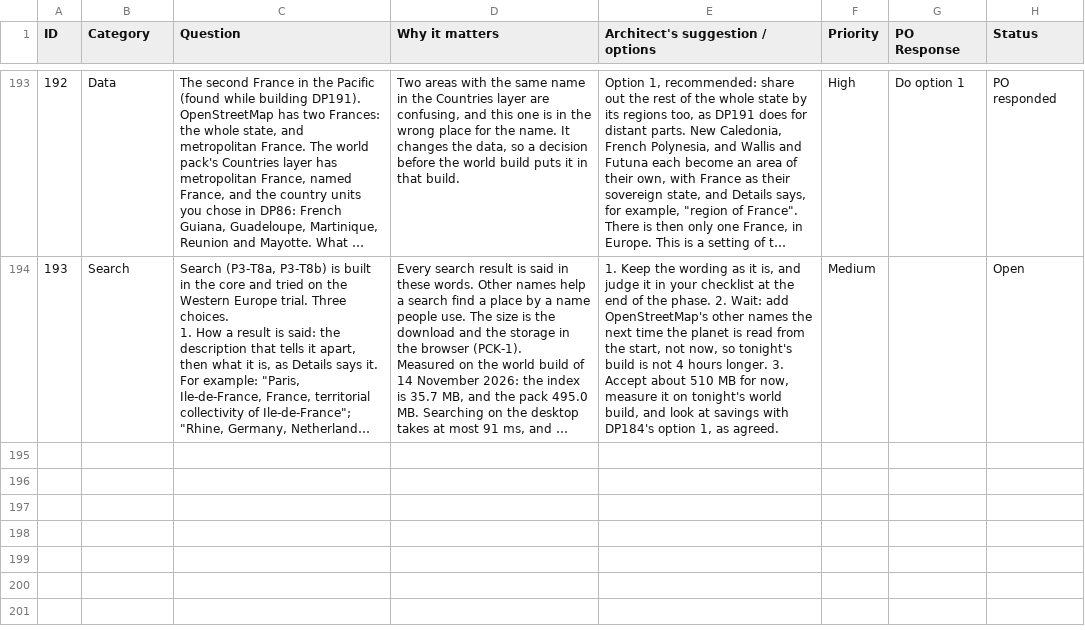
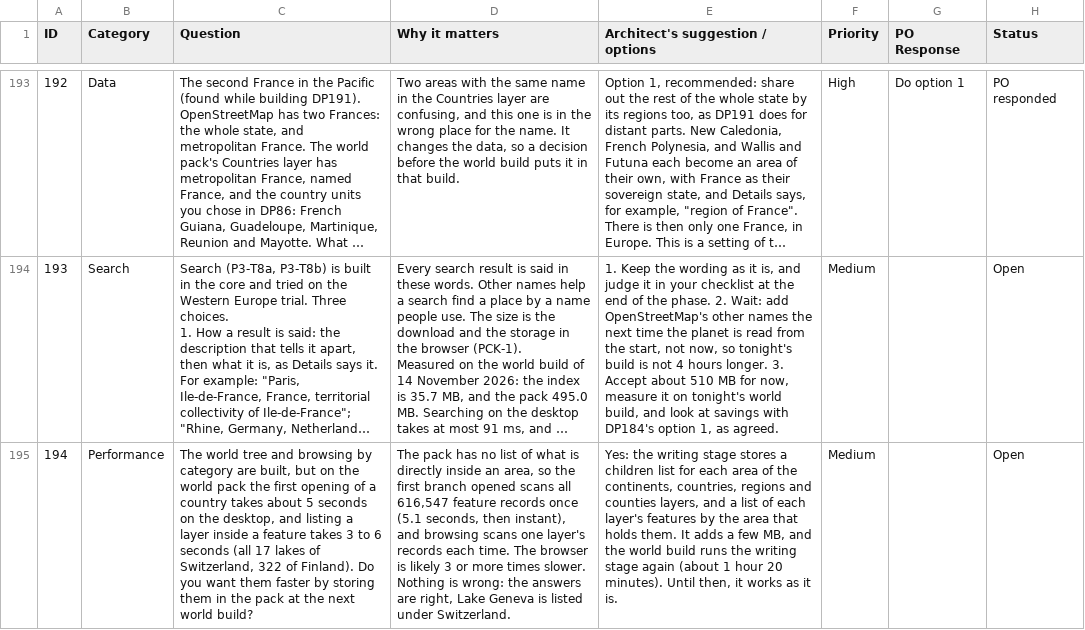
Before and after one commit to Chessel85/TobyMap, a CSV file: docs/design/Discussion points.csv, drawn as a sheet; only a part is shown, gaps mark what is left out; long unchanged cells end in …; the diff names each change by its address in the sheet, - before the commit and + after, or states it on an @@ line.

```diff
--- a/docs/design/Discussion points.csv
+++ b/docs/design/Discussion points.csv
+row 195: 194 | Performance | The world tree and browsing by category are built, but on the world pack the first opening of a country takes about 5 seconds on the desktop, and listing a layer inside a feature takes 3 to 6 seconds (all 17 lakes of Switzerland, 322 of Finland). Do you want them faster by storing them in the pack at the next world build? | The pack has no list of what is directly inside an area, so the first branch opened scans all 616,547 feature records once (5.1 seconds, then instant), and browsing scans one layer's records each time. The browser is likely 3 or more times slower. Nothing is wrong: the answers are right, Lake Geneva is listed under Switzerland. | Yes: the writing stage stores a children list for each area of the continents, countries, regions and counties layers, and a list of each layer's features by the area that holds them. It adds a few MB, and the world build runs the writing stage again (about 1 hour 20 minutes). Until then, it works as it is. | Medium |  | Open
```
Also changed, not shown: 17 other files.
